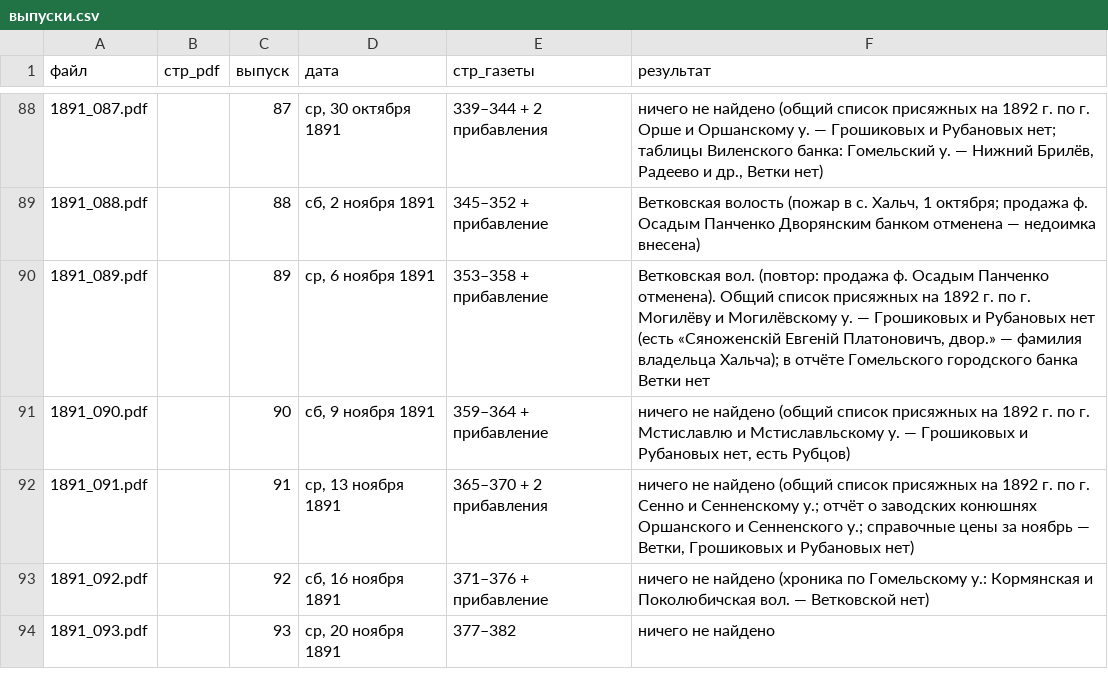
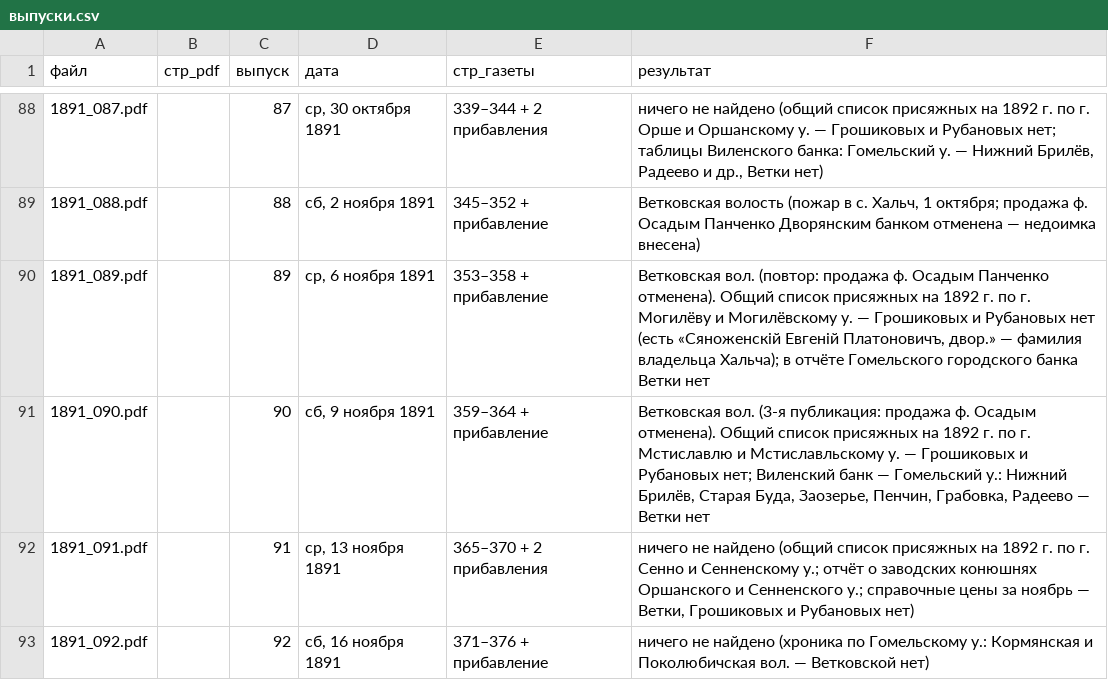
Before and after one commit to Prost3333/mogilev-vedomosti, a CSV file: данные/1891/выпуски.csv, drawn as a sheet; only a part is shown, gaps mark what is left out; the shorter side is filled out with more unchanged rows.

```diff
--- a/данные/1891/выпуски.csv
+++ b/данные/1891/выпуски.csv
@@ -90,3 +90,3 @@
 1891_089.pdf,,89,"ср, 6 ноября 1891",353–358 + прибавление,"Ветковская вол. (повтор: продажа ф. Осадым Панченко отменена). Общий список присяжных на 1892 г. по г. Могилёву и Могилёвскому у. — Грошиковых и Рубановых нет (есть «Сяноженскій Евгеній Платоновичъ, двор.» — фамилия владельца Хальча); в отчёте Гомельского городского банка Ветки нет"
-1891_090.pdf,,90,"сб, 9 ноября 1891",359–364 + прибавление,"ничего не найдено (общий список присяжных на 1892 г. по г. Мстиславлю и Мстиславльскому у. — Грошиковых и Рубановых нет, есть Рубцов)"
+1891_090.pdf,,90,"сб, 9 ноября 1891",359–364 + прибавление,"Ветковская вол. (3-я публикация: продажа ф. Осадым отменена). Общий список присяжных на 1892 г. по г. Мстиславлю и Мстиславльскому у. — Грошиковых и Рубановых нет; Виленский банк — Гомельский у.: Нижний Брилёв, Старая Буда, Заозерье, Пенчин, Грабовка, Радеево — Ветки нет"
 1891_091.pdf,,91,"ср, 13 ноября 1891",365–370 + 2 прибавления,"ничего не найдено (общий список присяжных на 1892 г. по г. Сенно и Сенненскому у.; отчёт о заводских конюшнях Оршанского и Сенненского у.; справочные цены за ноябрь — Ветки, Грошиковых и Рубановых нет)"
```
Also changed, not shown: данные/1891/упоминания.csv, 1 other file.
